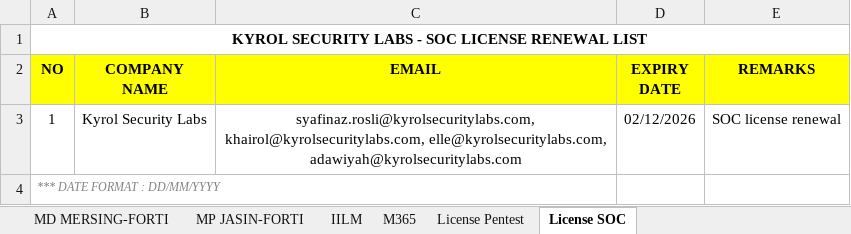
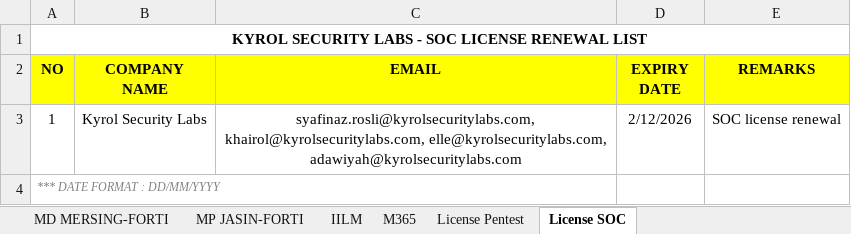
Before and after one commit to arfdnl/email-reminder-system, an Excel workbook: data/clients.xlsx, sheet License SOC, drawn as a sheet; values as stored, in another font and other column widths than the file's, no borders; charts and pictures not drawn; the diff names each change by its address in the sheet, - before the commit and + after, or states it on an @@ line.

Commit message:
change date format on clients.xlsx and update demo email

```diff
--- a/data/clients.xlsx (sheet License SOC)
+++ b/data/clients.xlsx (sheet License SOC)
-D3 (EXPIRY DATE): 02/12/2026
+D3 (EXPIRY DATE): 2/12/2026
```
Also changed, not shown: sheet AV, sheet IILM, sheet PSP-FORTI, sheet M365, sheet Sangfor, sheet License Pentest, 2 more sheets.
